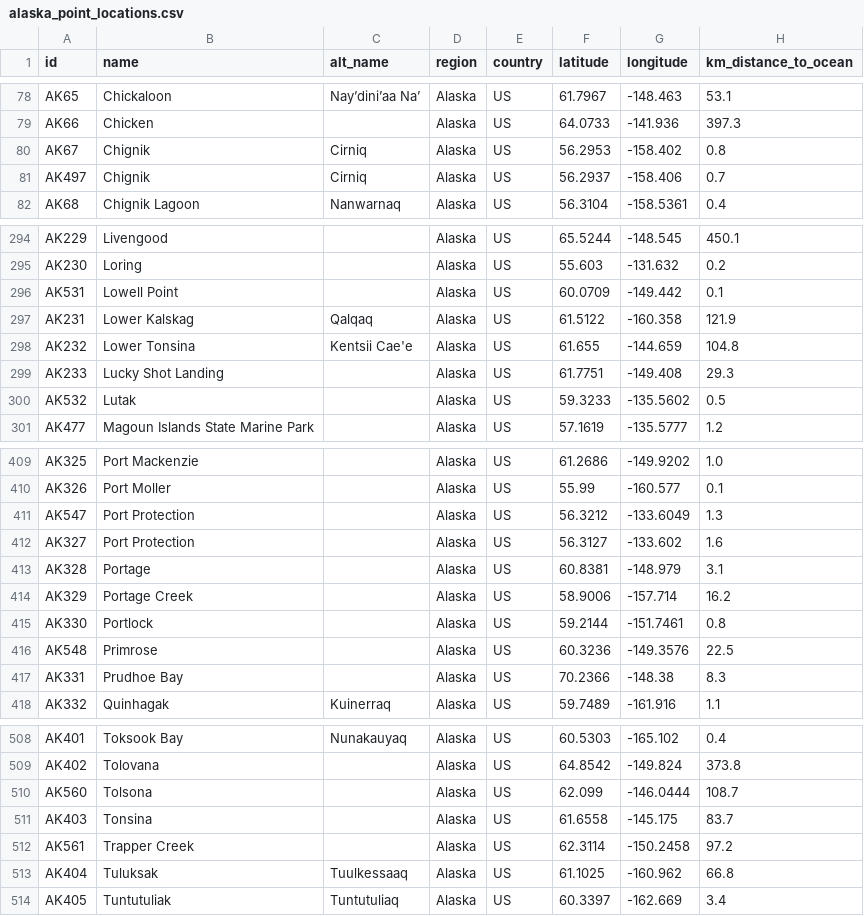
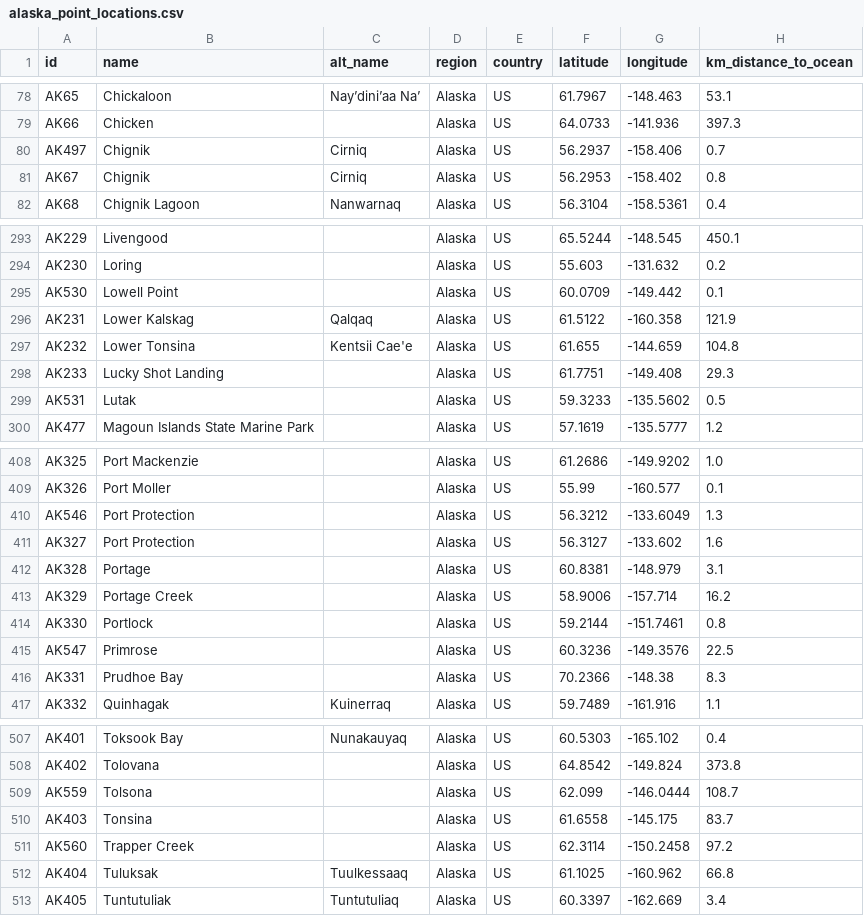
Before and after one commit to ua-snap/geospatial-vector-veracity, a CSV file: vector_data/point/alaska_point_locations.csv, drawn as a sheet; only a part is shown, gaps mark what is left out; the diff covers the shown part only.

```diff
--- a/vector_data/point/alaska_point_locations.csv
+++ b/vector_data/point/alaska_point_locations.csv
@@ -79,4 +79,4 @@ AK65,Chickaloon,Nay’dini’aa Na’,Alaska,US,61.7967,-148.463,53.1
 AK66,Chicken,,Alaska,US,64.0733,-141.936,397.3
+AK497,Chignik,Cirniq,Alaska,US,56.2937,-158.406,0.7
 AK67,Chignik,Cirniq,Alaska,US,56.2953,-158.402,0.8
-AK497,Chignik,Cirniq,Alaska,US,56.2937,-158.406,0.7
 AK68,Chignik Lagoon,Nanwarnaq,Alaska,US,56.3104,-158.5361,0.4
@@ -295,3 +294,3 @@ AK229,Livengood,,Alaska,US,65.5244,-148.545,450.1
 AK230,Loring,,Alaska,US,55.603,-131.632,0.2
-AK531,Lowell Point,,Alaska,US,60.0709,-149.442,0.1
+AK530,Lowell Point,,Alaska,US,60.0709,-149.442,0.1
 AK231,Lower Kalskag,Qalqaq,Alaska,US,61.5122,-160.358,121.9
@@ -299,3 +298,3 @@ AK232,Lower Tonsina,Kentsii Cae'e,Alaska,US,61.655,-144.659,104.8
 AK233,Lucky Shot Landing,,Alaska,US,61.7751,-149.408,29.3
-AK532,Lutak,,Alaska,US,59.3233,-135.5602,0.5
+AK531,Lutak,,Alaska,US,59.3233,-135.5602,0.5
 AK477,Magoun Islands State Marine Park,,Alaska,US,57.1619,-135.5777,1.2
@@ -410,3 +409,3 @@ AK325,Port Mackenzie,,Alaska,US,61.2686,-149.9202,1.0
 AK326,Port Moller,,Alaska,US,55.99,-160.577,0.1
-AK547,Port Protection,,Alaska,US,56.3212,-133.6049,1.3
+AK546,Port Protection,,Alaska,US,56.3212,-133.6049,1.3
 AK327,Port Protection,,Alaska,US,56.3127,-133.602,1.6
@@ -415,3 +414,3 @@ AK329,Portage Creek,,Alaska,US,58.9006,-157.714,16.2
 AK330,Portlock,,Alaska,US,59.2144,-151.7461,0.8
-AK548,Primrose,,Alaska,US,60.3236,-149.3576,22.5
+AK547,Primrose,,Alaska,US,60.3236,-149.3576,22.5
 AK331,Prudhoe Bay,,Alaska,US,70.2366,-148.38,8.3
@@ -509,5 +508,5 @@ AK401,Toksook Bay,Nunakauyaq,Alaska,US,60.5303,-165.102,0.4
 AK402,Tolovana,,Alaska,US,64.8542,-149.824,373.8
-AK560,Tolsona,,Alaska,US,62.099,-146.0444,108.7
+AK559,Tolsona,,Alaska,US,62.099,-146.0444,108.7
 AK403,Tonsina,,Alaska,US,61.6558,-145.175,83.7
-AK561,Trapper Creek,,Alaska,US,62.3114,-150.2458,97.2
+AK560,Trapper Creek,,Alaska,US,62.3114,-150.2458,97.2
 AK404,Tuluksak,Tuulkessaaq,Alaska,US,61.1025,-160.962,66.8
```
Also changed, not shown: 1 added row, 2 removed rows, 1 moved row and 32 edited cells elsewhere in this file.
